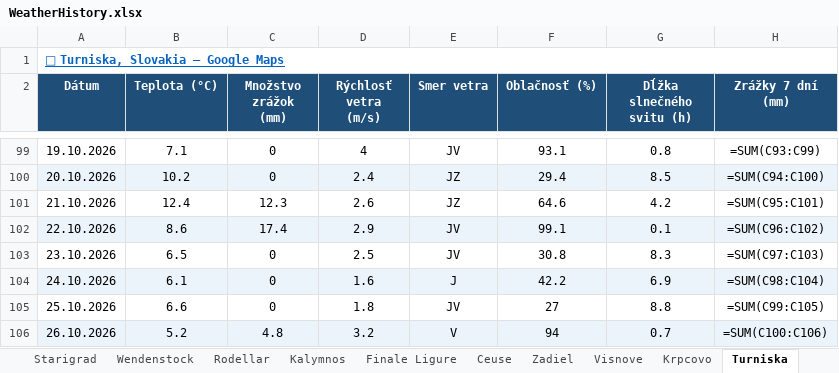
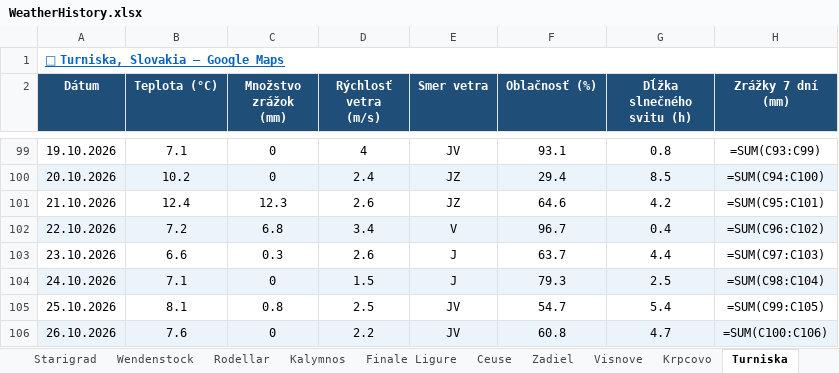
Before and after one commit to slavo1976/AgentWeather, an Excel workbook: WeatherHistory.xlsx, sheet Turniska, drawn as a sheet; only a part is shown, gaps mark what is left out; values as stored, in another font and other column widths than the file's, no borders; formulas without a stored value are shown as written; the diff covers the shown part only; the diff names each change by its address in the sheet, - before the commit and + after, or states it on an @@ line.

```diff
--- a/WeatherHistory.xlsx (sheet Turniska)
+++ b/WeatherHistory.xlsx (sheet Turniska)
-B102 (Teplota (°C)): 8.6
+B102 (Teplota (°C)): 7.2
-C102 (Množstvo zrážok (mm)): 17.4
+C102 (Množstvo zrážok (mm)): 6.8
-D102 (Rýchlosť vetra (m/s)): 2.9
+D102 (Rýchlosť vetra (m/s)): 3.4
-E102 (Smer vetra): JV
+E102 (Smer vetra): V
-F102 (Oblačnosť (%)): 99.1
+F102 (Oblačnosť (%)): 96.7
-G102 (Dĺžka slnečného svitu (h)): 0.1
+G102 (Dĺžka slnečného svitu (h)): 0.4
-B103 (Teplota (°C)): 6.5
+B103 (Teplota (°C)): 6.6
-C103 (Množstvo zrážok (mm)): 0
+C103 (Množstvo zrážok (mm)): 0.3
-D103 (Rýchlosť vetra (m/s)): 2.5
+D103 (Rýchlosť vetra (m/s)): 2.6
-E103 (Smer vetra): JV
+E103 (Smer vetra): J
-F103 (Oblačnosť (%)): 30.8
+F103 (Oblačnosť (%)): 63.7
-G103 (Dĺžka slnečného svitu (h)): 8.3
+G103 (Dĺžka slnečného svitu (h)): 4.4
-B104 (Teplota (°C)): 6.1
+B104 (Teplota (°C)): 7.1
-D104 (Rýchlosť vetra (m/s)): 1.6
+D104 (Rýchlosť vetra (m/s)): 1.5
-F104 (Oblačnosť (%)): 42.2
+F104 (Oblačnosť (%)): 79.3
-G104 (Dĺžka slnečného svitu (h)): 6.9
+G104 (Dĺžka slnečného svitu (h)): 2.5
-B105 (Teplota (°C)): 6.6
+B105 (Teplota (°C)): 8.1
-C105 (Množstvo zrážok (mm)): 0
+C105 (Množstvo zrážok (mm)): 0.8
-D105 (Rýchlosť vetra (m/s)): 1.8
+D105 (Rýchlosť vetra (m/s)): 2.5
-F105 (Oblačnosť (%)): 27
+F105 (Oblačnosť (%)): 54.7
-G105 (Dĺžka slnečného svitu (h)): 8.8
+G105 (Dĺžka slnečného svitu (h)): 5.4
-B106 (Teplota (°C)): 5.2
+B106 (Teplota (°C)): 7.6
-C106 (Množstvo zrážok (mm)): 4.8
+C106 (Množstvo zrážok (mm)): 0
-D106 (Rýchlosť vetra (m/s)): 3.2
+D106 (Rýchlosť vetra (m/s)): 2.2
-E106 (Smer vetra): V
+E106 (Smer vetra): JV
-F106 (Oblačnosť (%)): 94
+F106 (Oblačnosť (%)): 60.8
-G106 (Dĺžka slnečného svitu (h)): 0.7
+G106 (Dĺžka slnečného svitu (h)): 4.7
```
Also changed, not shown: 1 added row and 6 edited cells elsewhere in this sheet, sheet Repiska, sheet Krpcovo, sheet Adrspach, sheet Visnove, sheet Leonidio, sheet Starigrad, 13 more sheets.
